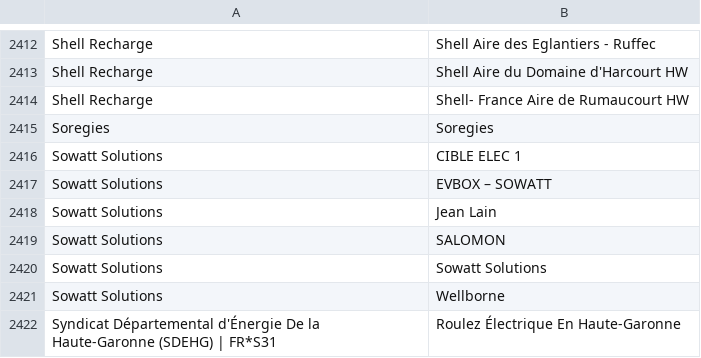
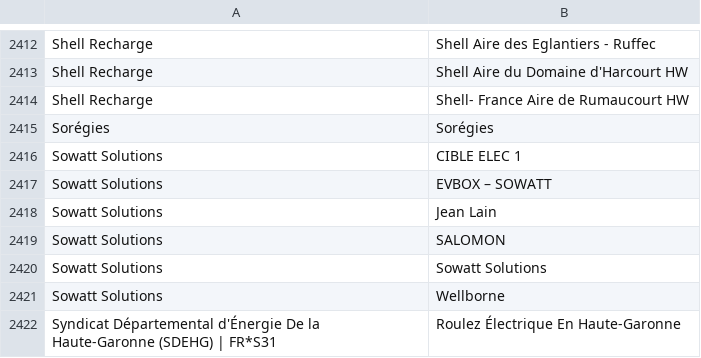
Before and after one commit to Jungle-Bus/ref-EU-EVSE, a CSV file: opendata_networks.csv, drawn as a sheet; only a part is shown, gaps mark what is left out.

Commit message:
deploy: adb84bcc919f64eb21124a9dd81330aea05ca2cc

```diff
--- a/opendata_networks.csv
+++ b/opendata_networks.csv
@@ -2414,3 +2414,3 @@ Shell Recharge,Shell Aire du Domaine d'Harcourt HW
 Shell Recharge,Shell- France Aire de Rumaucourt HW
-Soregies,Soregies
+Sorégies,Sorégies
 Sowatt Solutions,CIBLE ELEC 1
```
